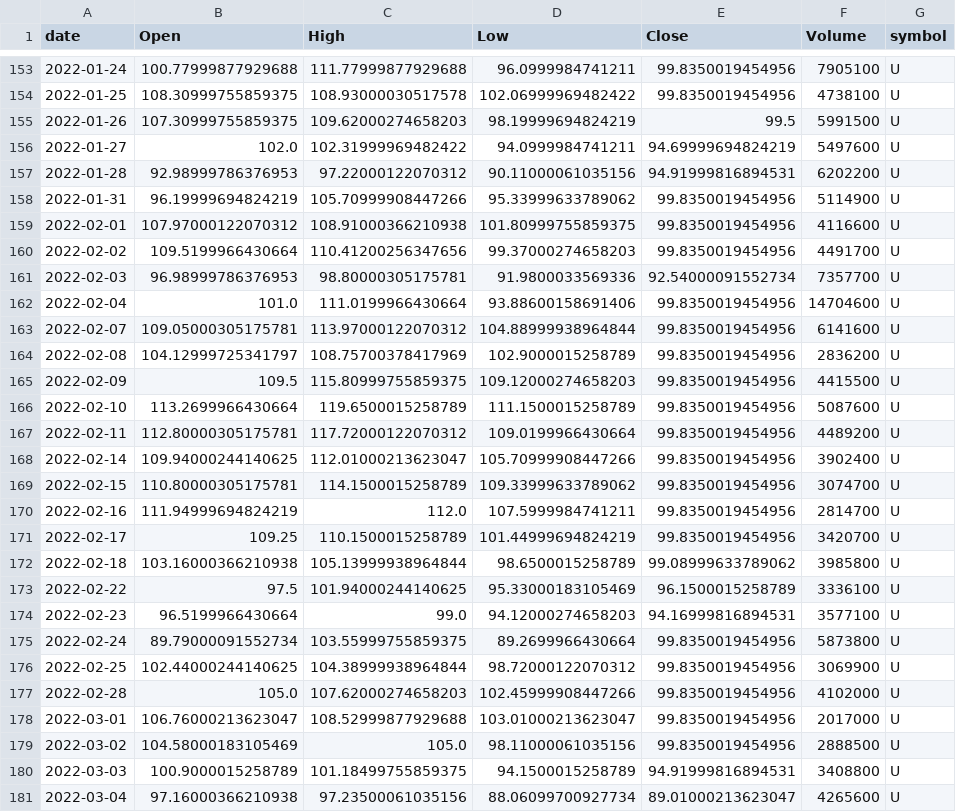
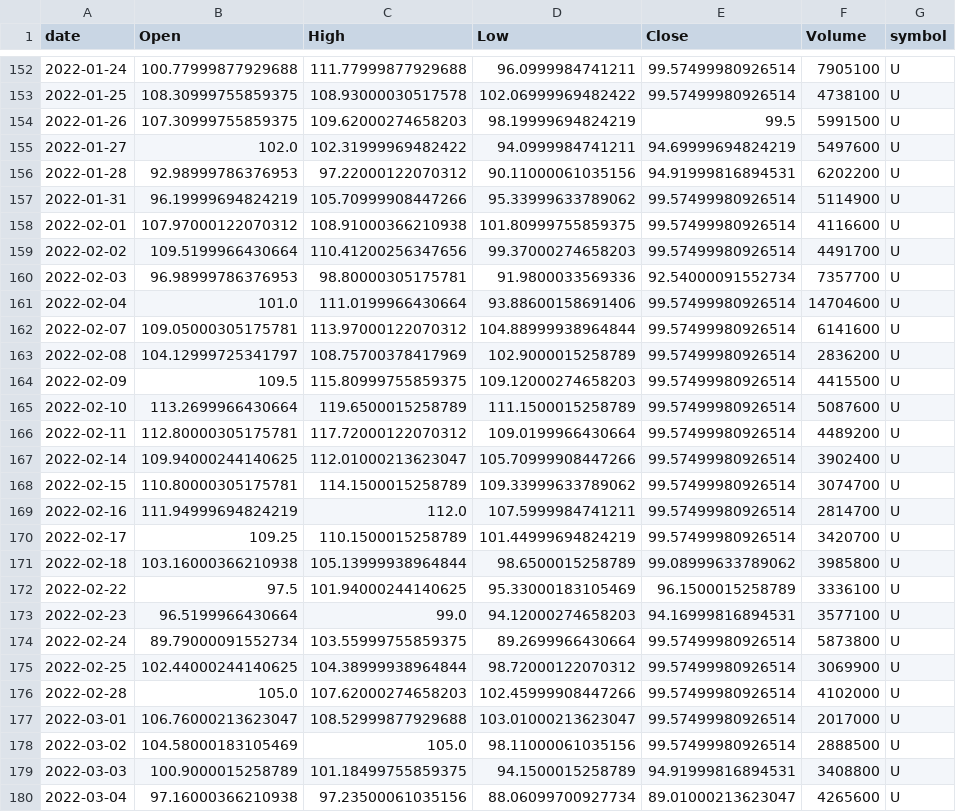
Before and after one commit to jauresfranck/pipeline_donnes-collectes_nettoye, a CSV file: data/U.csv, drawn as a sheet; only a part is shown, gaps mark what is left out; the diff covers the shown part only.

```diff
--- a/data/U.csv
+++ b/data/U.csv
@@ -153,3 +152,3 @@ date,Open,High,Low,Close,Volume,symbol
-2022-01-24,100.77999877929688,111.77999877929688,96.0999984741211,99.8350019454956,7905100,U
-2022-01-25,108.30999755859375,108.93000030517578,102.06999969482422,99.8350019454956,4738100,U
+2022-01-24,100.77999877929688,111.77999877929688,96.0999984741211,99.57499980926514,7905100,U
+2022-01-25,108.30999755859375,108.93000030517578,102.06999969482422,99.57499980926514,4738100,U
 2022-01-26,107.30999755859375,109.62000274658203,98.19999694824219,99.5,5991500,U
@@ -157,16 +156,16 @@ date,Open,High,Low,Close,Volume,symbol
 2022-01-28,92.98999786376953,97.22000122070312,90.11000061035156,94.91999816894531,6202200,U
-2022-01-31,96.19999694824219,105.70999908447266,95.33999633789062,99.8350019454956,5114900,U
-2022-02-01,107.97000122070312,108.91000366210938,101.80999755859375,99.8350019454956,4116600,U
-2022-02-02,109.5199966430664,110.41200256347656,99.37000274658203,99.8350019454956,4491700,U
+2022-01-31,96.19999694824219,105.70999908447266,95.33999633789062,99.57499980926514,5114900,U
+2022-02-01,107.97000122070312,108.91000366210938,101.80999755859375,99.57499980926514,4116600,U
+2022-02-02,109.5199966430664,110.41200256347656,99.37000274658203,99.57499980926514,4491700,U
 2022-02-03,96.98999786376953,98.80000305175781,91.9800033569336,92.54000091552734,7357700,U
-2022-02-04,101.0,111.0199966430664,93.88600158691406,99.8350019454956,14704600,U
-2022-02-07,109.05000305175781,113.97000122070312,104.88999938964844,99.8350019454956,6141600,U
-2022-02-08,104.12999725341797,108.75700378417969,102.9000015258789,99.8350019454956,2836200,U
-2022-02-09,109.5,115.80999755859375,109.12000274658203,99.8350019454956,4415500,U
-2022-02-10,113.2699966430664,119.6500015258789,111.1500015258789,99.8350019454956,5087600,U
-2022-02-11,112.80000305175781,117.72000122070312,109.0199966430664,99.8350019454956,4489200,U
-2022-02-14,109.94000244140625,112.01000213623047,105.70999908447266,99.8350019454956,3902400,U
-2022-02-15,110.80000305175781,114.1500015258789,109.33999633789062,99.8350019454956,3074700,U
-2022-02-16,111.94999694824219,112.0,107.5999984741211,99.8350019454956,2814700,U
-2022-02-17,109.25,110.1500015258789,101.44999694824219,99.8350019454956,3420700,U
+2022-02-04,101.0,111.0199966430664,93.88600158691406,99.57499980926514,14704600,U
+2022-02-07,109.05000305175781,113.97000122070312,104.88999938964844,99.57499980926514,6141600,U
+2022-02-08,104.12999725341797,108.75700378417969,102.9000015258789,99.57499980926514,2836200,U
+2022-02-09,109.5,115.80999755859375,109.12000274658203,99.57499980926514,4415500,U
+2022-02-10,113.2699966430664,119.6500015258789,111.1500015258789,99.57499980926514,5087600,U
+2022-02-11,112.80000305175781,117.72000122070312,109.0199966430664,99.57499980926514,4489200,U
+2022-02-14,109.94000244140625,112.01000213623047,105.70999908447266,99.57499980926514,3902400,U
+2022-02-15,110.80000305175781,114.1500015258789,109.33999633789062,99.57499980926514,3074700,U
+2022-02-16,111.94999694824219,112.0,107.5999984741211,99.57499980926514,2814700,U
+2022-02-17,109.25,110.1500015258789,101.44999694824219,99.57499980926514,3420700,U
 2022-02-18,103.16000366210938,105.13999938964844,98.6500015258789,99.08999633789062,3985800,U
@@ -174,7 +173,7 @@ date,Open,High,Low,Close,Volume,symbol
 2022-02-23,96.5199966430664,99.0,94.12000274658203,94.16999816894531,3577100,U
-2022-02-24,89.79000091552734,103.55999755859375,89.2699966430664,99.8350019454956,5873800,U
-2022-02-25,102.44000244140625,104.38999938964844,98.72000122070312,99.8350019454956,3069900,U
-2022-02-28,105.0,107.62000274658203,102.45999908447266,99.8350019454956,4102000,U
-2022-03-01,106.76000213623047,108.52999877929688,103.01000213623047,99.8350019454956,2017000,U
-2022-03-02,104.58000183105469,105.0,98.11000061035156,99.8350019454956,2888500,U
+2022-02-24,89.79000091552734,103.55999755859375,89.2699966430664,99.57499980926514,5873800,U
+2022-02-25,102.44000244140625,104.38999938964844,98.72000122070312,99.57499980926514,3069900,U
+2022-02-28,105.0,107.62000274658203,102.45999908447266,99.57499980926514,4102000,U
+2022-03-01,106.76000213623047,108.52999877929688,103.01000213623047,99.57499980926514,2017000,U
+2022-03-02,104.58000183105469,105.0,98.11000061035156,99.57499980926514,2888500,U
 2022-03-03,100.9000015258789,101.18499755859375,94.1500015258789,94.91999816894531,3408800,U
```
Also changed, not shown: 1 added row, 1 removed row and 153 edited cells elsewhere in this file, data/BTC-USD.csv, data/tiingo/AAPL.csv, 27 other files.
